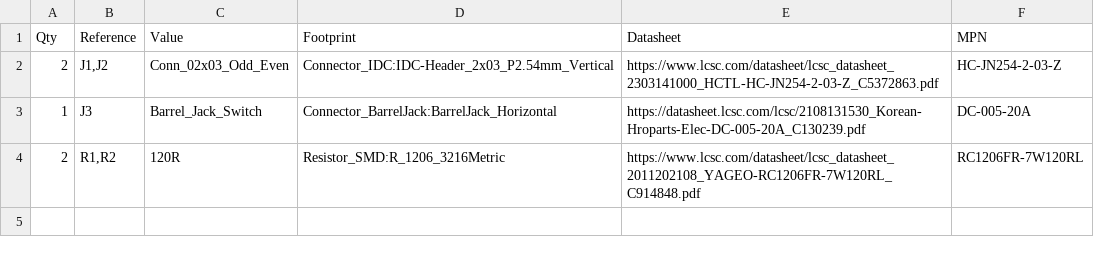
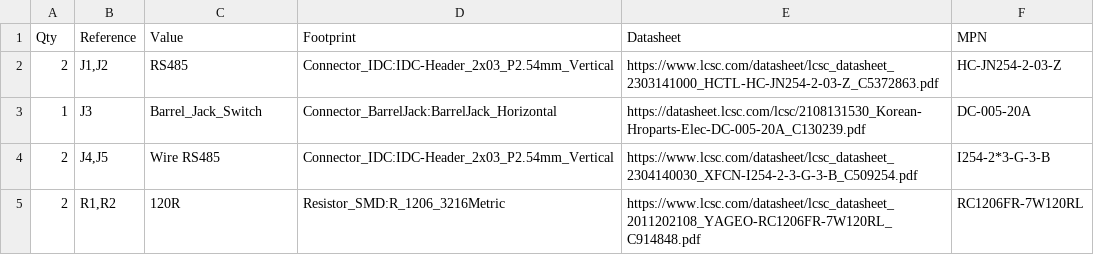
Before and after one commit to nunosousa/TelescopeMirrorTester, a CSV file: ECAD/RS485Board/RS485Board.csv, drawn as a sheet.

Commit message:
Progressed ECAD.

```diff
--- a/ECAD/RS485Board/RS485Board.csv
+++ b/ECAD/RS485Board/RS485Board.csv
@@ -1,4 +1,5 @@
 "Qty";"Reference";"Value";"Footprint";"Datasheet";"MPN"
-"2";"J1,J2";"Conn_02x03_Odd_Even";"Connector_IDC:IDC-Header_2x03_P2.54mm_Vertical";"https://www.lcsc.com/datasheet/lcsc_datasheet_2303141000_HCTL-HC-JN254-2-03-Z_C5372863.pdf";"HC-JN254-2-03-Z"
+"2";"J1,J2";"RS485";"Connector_IDC:IDC-Header_2x03_P2.54mm_Vertical";"https://www.lcsc.com/datasheet/lcsc_datasheet_2303141000_HCTL-HC-JN254-2-03-Z_C5372863.pdf";"HC-JN254-2-03-Z"
 "1";"J3";"Barrel_Jack_Switch";"Connector_BarrelJack:BarrelJack_Horizontal";"https://datasheet.lcsc.com/lcsc/2108131530_Korean-Hroparts-Elec-DC-005-20A_C130239.pdf";"DC-005-20A"
+"2";"J4,J5";"Wire RS485";"Connector_IDC:IDC-Header_2x03_P2.54mm_Vertical";"https://www.lcsc.com/datasheet/lcsc_datasheet_2304140030_XFCN-I254-2-3-G-3-B_C509254.pdf";" I254-2*3-G-3-B"
 "2";"R1,R2";"120R";"Resistor_SMD:R_1206_3216Metric";"https://www.lcsc.com/datasheet/lcsc_datasheet_2011202108_YAGEO-RC1206FR-7W120RL_C914848.pdf";"RC1206FR-7W120RL"
```
Also changed, not shown: 1 other file.
